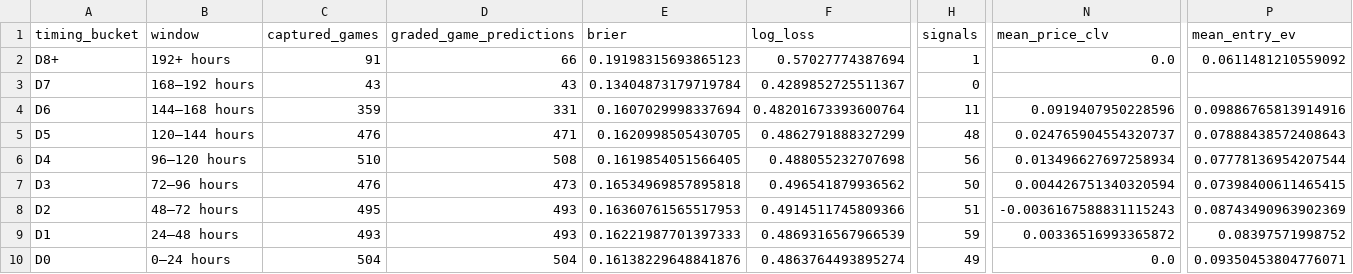
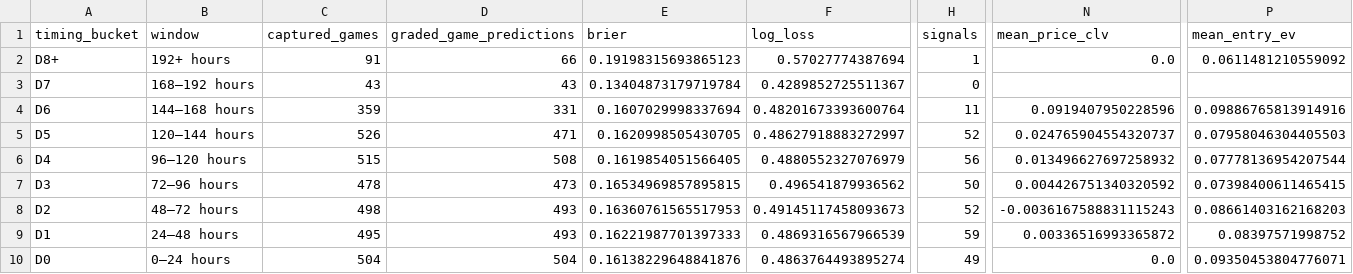
Before and after one commit to drhyphy/ncaa-football-daily-board, a CSV file: model/reports/timing_by_horizon.csv, drawn as a sheet; only a part is shown, gaps mark what is left out; the diff names each change by its address in the sheet, - before the commit and + after, or states it on an @@ line.

```diff
--- a/model/reports/timing_by_horizon.csv
+++ b/model/reports/timing_by_horizon.csv
-C5 (captured_games): 476
+C5 (captured_games): 526
-F5 (log_loss): 0.4862791888327299
+F5 (log_loss): 0.48627918883272997
-H5 (signals): 48
+H5 (signals): 52
-P5 (mean_entry_ev): 0.07888438572408643
+P5 (mean_entry_ev): 0.07958046304405503
-C6 (captured_games): 510
+C6 (captured_games): 515
-F6 (log_loss): 0.488055232707698
+F6 (log_loss): 0.4880552327076979
-N6 (mean_price_clv): 0.013496627697258934
+N6 (mean_price_clv): 0.013496627697258932
-C7 (captured_games): 476
+C7 (captured_games): 478
-E7 (brier): 0.16534969857895818
+E7 (brier): 0.16534969857895815
-N7 (mean_price_clv): 0.004426751340320594
+N7 (mean_price_clv): 0.004426751340320592
-C8 (captured_games): 495
+C8 (captured_games): 498
-F8 (log_loss): 0.4914511745809366
+F8 (log_loss): 0.49145117458093673
-H8 (signals): 51
+H8 (signals): 52
-P8 (mean_entry_ev): 0.08743490963902369
+P8 (mean_entry_ev): 0.08661403162168203
-C9 (captured_games): 493
+C9 (captured_games): 495
```
Also changed, not shown: model/reports/timing_game_lifecycle.csv, model/reports/timing_pairwise_prices.csv, 6 other files.
